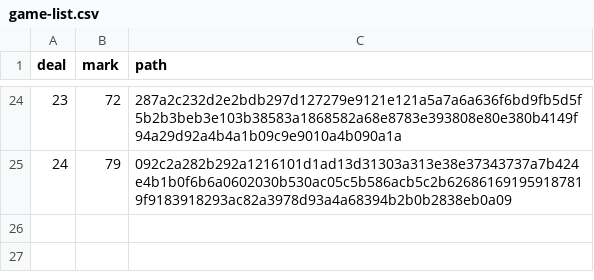
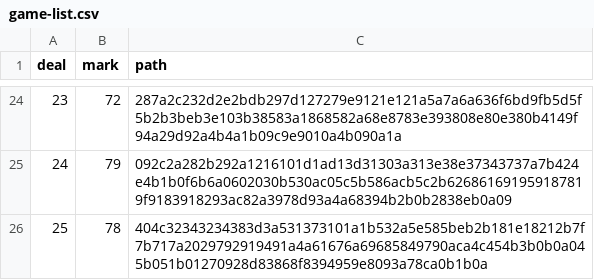
Before and after one commit to constf1/java, a CSV file: game-list.csv, drawn as a sheet; only a part is shown, gaps mark what is left out; the diff names each change by its address in the sheet, - before the commit and + after, or states it on an @@ line.

Commit message:
+ deal #25

```diff
--- a/game-list.csv
+++ b/game-list.csv
+row 26: 25 | 78 | 404c32343234383d3a531373101a1b532a5e585beb2b181e18212b7f7b717a2029792919491a4a61676a69685849790aca4c454b3b0b0a045b051b01270928d83868f8394959e8093a78ca0b1b0a
```
